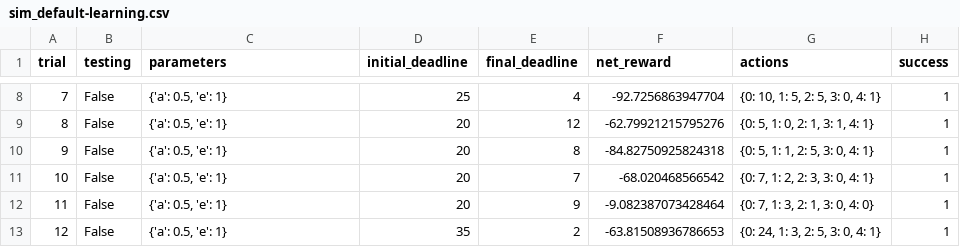
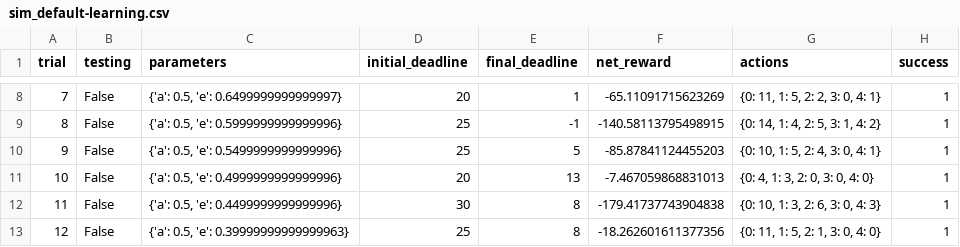
Before and after one commit to luqifeng/smartcab, a CSV file: logs/sim_default-learning.csv, drawn as a sheet; only a part is shown, gaps mark what is left out; the diff covers the shown part only.

```diff
--- a/logs/sim_default-learning.csv
+++ b/logs/sim_default-learning.csv
@@ -8,6 +8,6 @@ trial,testing,parameters,initial_deadline,final_deadline,net_reward,actions,succ
-7,False,"{'a': 0.5, 'e': 1}",25,4,-92.7256863947704,"{0: 10, 1: 5, 2: 5, 3: 0, 4: 1}",1
-8,False,"{'a': 0.5, 'e': 1}",20,12,-62.79921215795276,"{0: 5, 1: 0, 2: 1, 3: 1, 4: 1}",1
-9,False,"{'a': 0.5, 'e': 1}",20,8,-84.82750925824318,"{0: 5, 1: 1, 2: 5, 3: 0, 4: 1}",1
-10,False,"{'a': 0.5, 'e': 1}",20,7,-68.020468566542,"{0: 7, 1: 2, 2: 3, 3: 0, 4: 1}",1
-11,False,"{'a': 0.5, 'e': 1}",20,9,-9.082387073428464,"{0: 7, 1: 3, 2: 1, 3: 0, 4: 0}",1
-12,False,"{'a': 0.5, 'e': 1}",35,2,-63.81508936786653,"{0: 24, 1: 3, 2: 5, 3: 0, 4: 1}",1
+7,False,"{'a': 0.5, 'e': 0.6499999999999997}",20,1,-65.11091715623269,"{0: 11, 1: 5, 2: 2, 3: 0, 4: 1}",1
+8,False,"{'a': 0.5, 'e': 0.5999999999999996}",25,-1,-140.58113795498915,"{0: 14, 1: 4, 2: 5, 3: 1, 4: 2}",1
+9,False,"{'a': 0.5, 'e': 0.5499999999999996}",25,5,-85.87841124455203,"{0: 10, 1: 5, 2: 4, 3: 0, 4: 1}",1
+10,False,"{'a': 0.5, 'e': 0.4999999999999996}",20,13,-7.467059868831013,"{0: 4, 1: 3, 2: 0, 3: 0, 4: 0}",1
+11,False,"{'a': 0.5, 'e': 0.4499999999999996}",30,8,-179.41737743904838,"{0: 10, 1: 3, 2: 6, 3: 0, 4: 3}",1
+12,False,"{'a': 0.5, 'e': 0.39999999999999963}",25,8,-18.262601611377356,"{0: 11, 1: 5, 2: 1, 3: 0, 4: 0}",1
```
Also changed, not shown: 104 edited cells elsewhere in this file, 3 other files.
